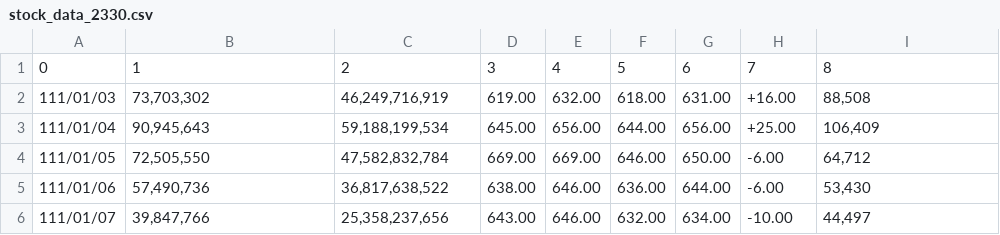
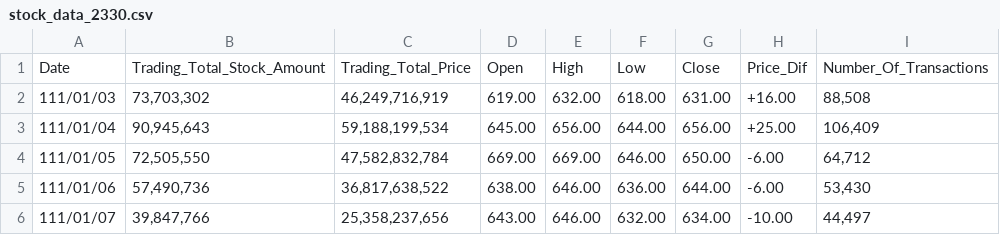
Before and after one commit to KJLdefeated/Trajectory-Transformer-for-Quatitative-Trading, a CSV file: dataset/stock_data_2330.csv, drawn as a sheet; only a part is shown.

```diff
--- a/dataset/stock_data_2330.csv
+++ b/dataset/stock_data_2330.csv
@@ -1,2 +1,2 @@
-0,1,2,3,4,5,6,7,8
+Date,Trading_Total_Stock_Amount,Trading_Total_Price,Open,High,Low,Close,Price_Dif,Number_Of_Transactions
 111/01/03,"73,703,302","46,249,716,919",619.00,632.00,618.00,631.00,+16.00,"88,508"
```
Also changed, not shown: 2 other files.
